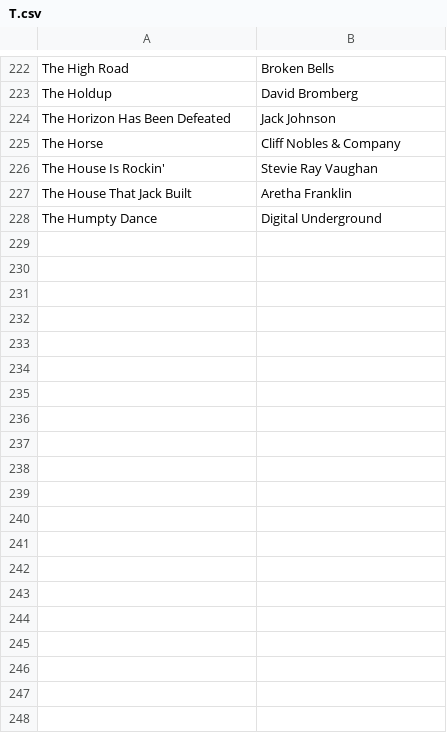
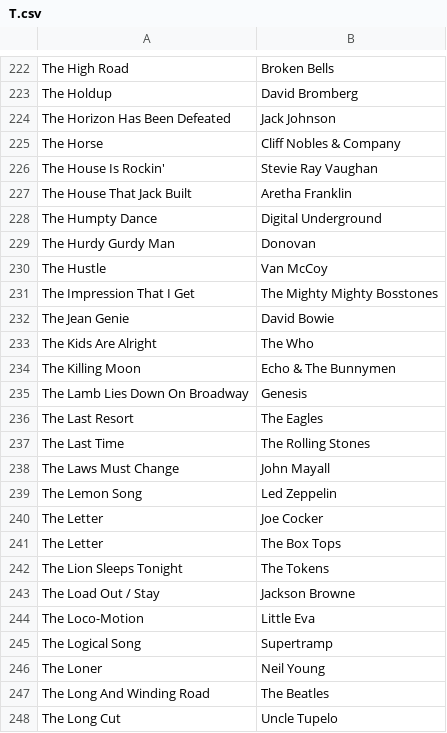
Before and after one commit to asudell/a2z, a CSV file: cache/xpn/T.csv, drawn as a sheet; only a part is shown, gaps mark what is left out; the diff covers the shown part only.

```diff
--- a/cache/xpn/T.csv
+++ b/cache/xpn/T.csv
@@ -228 +228,21 @@ The House That Jack Built,Aretha Franklin
 The Humpty Dance,Digital Underground
+The Hurdy Gurdy Man,Donovan
+The Hustle,Van McCoy
+The Impression That I Get,The Mighty Mighty Bosstones
+The Jean Genie,David Bowie
+The Kids Are Alright,The Who
+The Killing Moon,Echo & The Bunnymen
+The Lamb Lies Down On Broadway,Genesis
+The Last Resort,The Eagles
+The Last Time,The Rolling Stones
+The Laws Must Change,John Mayall
+The Lemon Song,Led Zeppelin
+The Letter,Joe Cocker
+The Letter,The Box Tops
+The Lion Sleeps Tonight,The Tokens
+The Load Out / Stay,Jackson Browne
+The Loco-Motion,Little Eva
+The Logical Song,Supertramp
+The Loner,Neil Young
+The Long And Winding Road,The Beatles
+The Long Cut,Uncle Tupelo
```
Also changed, not shown: 43 added rows elsewhere in this file, cache/musicbrainz/song_years.csv, 1 other file.
